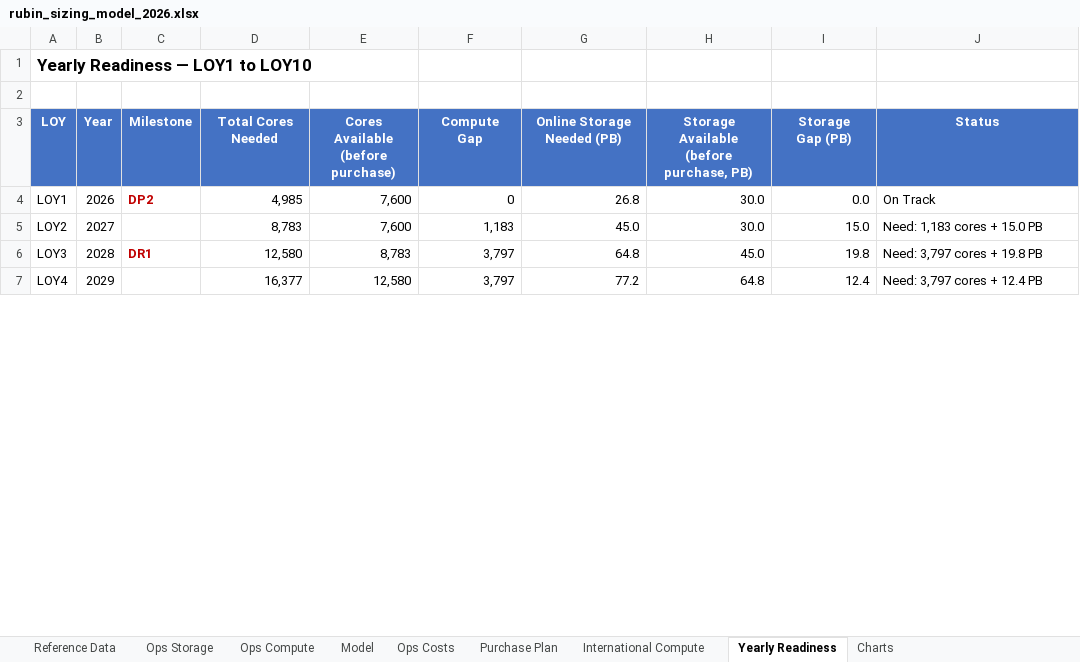
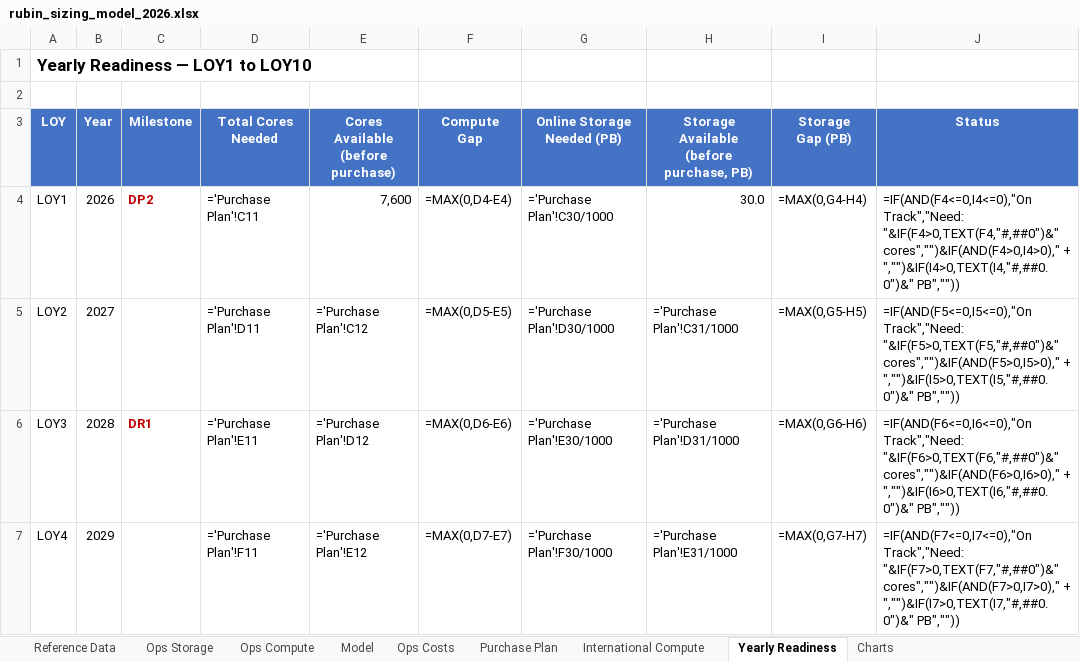
Before and after one commit to lsst/rubin-sizing-model, an Excel workbook: rubin_sizing_model_2026.xlsx, sheet Yearly Readiness, drawn as a sheet; only a part is shown; values as stored, in another font and other column widths than the file's, no borders; formulas without a stored value are shown as written; the diff covers the shown part only; the diff names each change by its address in the sheet, - before the commit and + after, or states it on an @@ line.

```diff
--- a/rubin_sizing_model_2026.xlsx (sheet Yearly Readiness)
+++ b/rubin_sizing_model_2026.xlsx (sheet Yearly Readiness)
-D4 (Total Cores Needed): 4,985
+D4 (Total Cores Needed): ='Purchase Plan'!C11
-F4 (Compute Gap): 0
+F4 (Compute Gap): =MAX(0,D4-E4)
-G4 (Online Storage Needed (PB)): 26.8
+G4 (Online Storage Needed (PB)): ='Purchase Plan'!C30/1000
-I4 (Storage Gap (PB)): 0.0
+I4 (Storage Gap (PB)): =MAX(0,G4-H4)
-J4 (Status): On Track
+J4 (Status): =IF(AND(F4<=0,I4<=0),"On Track","Need: "&IF(F4>0,TEXT(F4,"#,##0")&" cores","")&IF(AND(F4>0,I4>0)," + ","")&IF(I4>0,TEXT(I4,"#,##0.0")&" PB",""))
-D5 (Total Cores Needed): 8,783
+D5 (Total Cores Needed): ='Purchase Plan'!D11
-E5: 7,600
+E5: ='Purchase Plan'!C12
-F5 (Compute Gap): 1,183
+F5 (Compute Gap): =MAX(0,D5-E5)
-G5 (Online Storage Needed (PB)): 45.0
+G5 (Online Storage Needed (PB)): ='Purchase Plan'!D30/1000
-H5: 30.0
+H5: ='Purchase Plan'!C31/1000
-I5 (Storage Gap (PB)): 15.0
+I5 (Storage Gap (PB)): =MAX(0,G5-H5)
-J5 (Status): Need: 1,183 cores + 15.0 PB
+J5 (Status): =IF(AND(F5<=0,I5<=0),"On Track","Need: "&IF(F5>0,TEXT(F5,"#,##0")&" cores","")&IF(AND(F5>0,I5>0)," + ","")&IF(I5>0,TEXT(I5,"#,##0.0")&" PB",""))
-D6 (Total Cores Needed): 12,580
+D6 (Total Cores Needed): ='Purchase Plan'!E11
-E6: 8,783
+E6: ='Purchase Plan'!D12
-F6 (Compute Gap): 3,797
+F6 (Compute Gap): =MAX(0,D6-E6)
-G6 (Online Storage Needed (PB)): 64.8
+G6 (Online Storage Needed (PB)): ='Purchase Plan'!E30/1000
-H6: 45.0
+H6: ='Purchase Plan'!D31/1000
-I6 (Storage Gap (PB)): 19.8
+I6 (Storage Gap (PB)): =MAX(0,G6-H6)
-J6 (Status): Need: 3,797 cores + 19.8 PB
+J6 (Status): =IF(AND(F6<=0,I6<=0),"On Track","Need: "&IF(F6>0,TEXT(F6,"#,##0")&" cores","")&IF(AND(F6>0,I6>0)," + ","")&IF(I6>0,TEXT(I6,"#,##0.0")&" PB",""))
-D7 (Total Cores Needed): 16,377
+D7 (Total Cores Needed): ='Purchase Plan'!F11
-E7: 12,580
+E7: ='Purchase Plan'!E12
-F7 (Compute Gap): 3,797
+F7 (Compute Gap): =MAX(0,D7-E7)
-G7 (Online Storage Needed (PB)): 77.2
+G7 (Online Storage Needed (PB)): ='Purchase Plan'!F30/1000
-H7: 64.8
+H7: ='Purchase Plan'!E31/1000
-I7 (Storage Gap (PB)): 12.4
+I7 (Storage Gap (PB)): =MAX(0,G7-H7)
-J7 (Status): Need: 3,797 cores + 12.4 PB
+J7 (Status): =IF(AND(F7<=0,I7<=0),"On Track","Need: "&IF(F7>0,TEXT(F7,"#,##0")&" cores","")&IF(AND(F7>0,I7>0)," + ","")&IF(I7>0,TEXT(I7,"#,##0.0")&" PB",""))
```
Also changed, not shown: 42 edited cells elsewhere in this sheet, sheet Charts, sheet International Compute, sheet Purchase Plan, sheet Ops Storage, sheet Ops Costs, sheet Ops Compute, 2 more sheets, charts or pictures, 8 other files.
